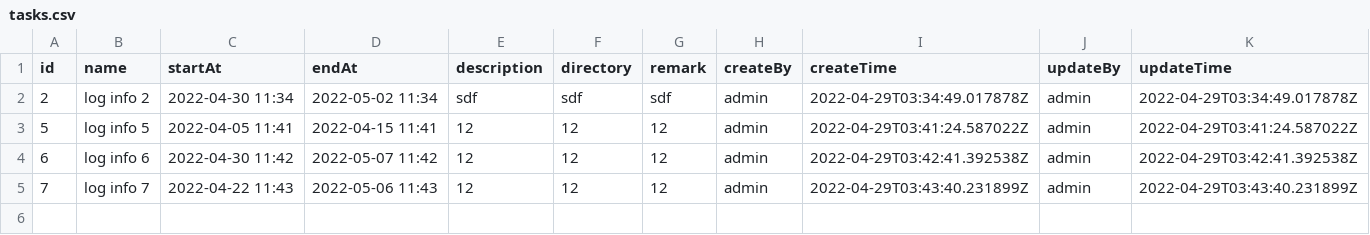
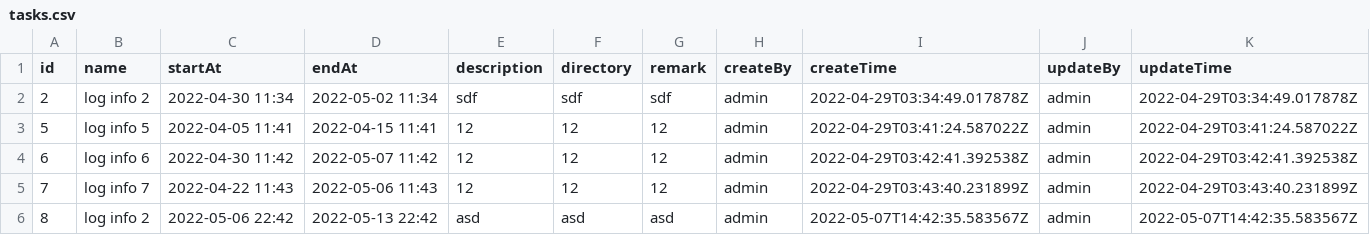
Before and after one commit to aadler20/graphviewR, a CSV file: data/tasks.csv, drawn as a sheet.

```diff
--- a/data/tasks.csv
+++ b/data/tasks.csv
@@ -5 +5,2 @@ id,name,startAt,endAt,description,directory,remark,createBy,createTime,updateBy,
 7,log info 7,2022-04-22 11:43,2022-05-06 11:43,12,12,12,admin,2022-04-29T03:43:40.231899Z,admin,2022-04-29T03:43:40.231899Z
+8,log info 2,2022-05-06 22:42,2022-05-13 22:42,asd,asd,asd,admin,2022-05-07T14:42:35.583567Z,admin,2022-05-07T14:42:35.583567Z
```
Also changed, not shown: data/users.csv, 4 other files.
